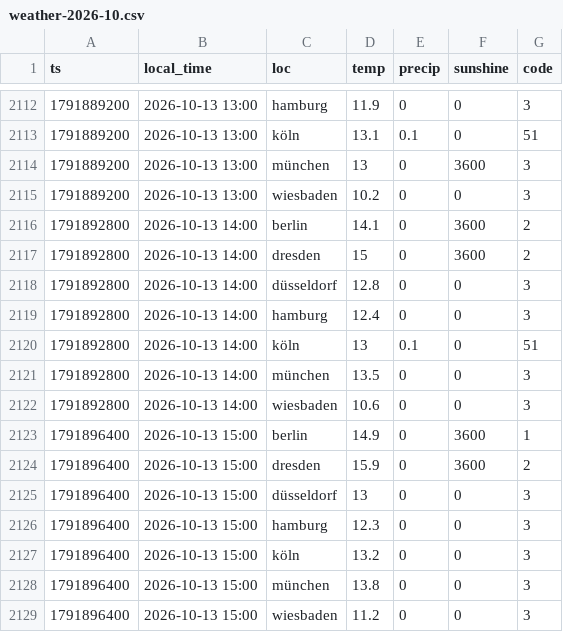
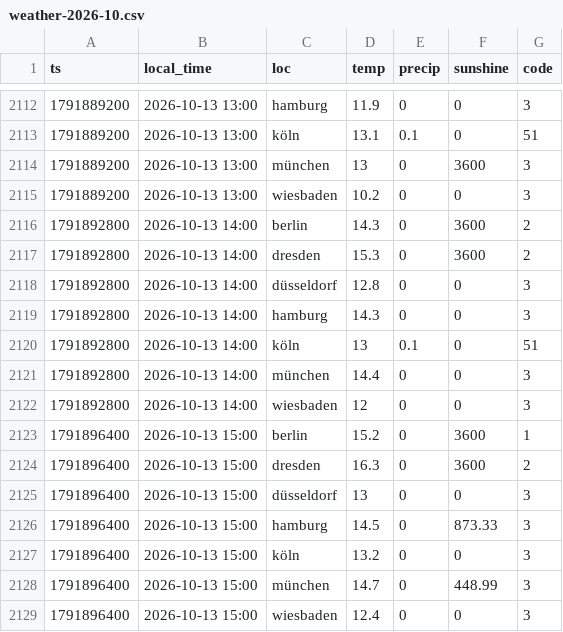
Before and after one commit to evo011/evo-visits, a CSV file: data/weather-2026-10.csv, drawn as a sheet; only a part is shown, gaps mark what is left out.

```diff
--- a/data/weather-2026-10.csv
+++ b/data/weather-2026-10.csv
@@ -2115,15 +2115,15 @@ ts,local_time,loc,temp,precip,sunshine,code
 1791889200,2026-10-13 13:00,wiesbaden,10.2,0,0,3
-1791892800,2026-10-13 14:00,berlin,14.1,0,3600,2
-1791892800,2026-10-13 14:00,dresden,15,0,3600,2
+1791892800,2026-10-13 14:00,berlin,14.3,0,3600,2
+1791892800,2026-10-13 14:00,dresden,15.3,0,3600,2
 1791892800,2026-10-13 14:00,düsseldorf,12.8,0,0,3
-1791892800,2026-10-13 14:00,hamburg,12.4,0,0,3
+1791892800,2026-10-13 14:00,hamburg,14.3,0,0,3
 1791892800,2026-10-13 14:00,köln,13,0.1,0,51
-1791892800,2026-10-13 14:00,münchen,13.5,0,0,3
-1791892800,2026-10-13 14:00,wiesbaden,10.6,0,0,3
-1791896400,2026-10-13 15:00,berlin,14.9,0,3600,1
-1791896400,2026-10-13 15:00,dresden,15.9,0,3600,2
+1791892800,2026-10-13 14:00,münchen,14.4,0,0,3
+1791892800,2026-10-13 14:00,wiesbaden,12,0,0,3
+1791896400,2026-10-13 15:00,berlin,15.2,0,3600,1
+1791896400,2026-10-13 15:00,dresden,16.3,0,3600,2
 1791896400,2026-10-13 15:00,düsseldorf,13,0,0,3
-1791896400,2026-10-13 15:00,hamburg,12.3,0,0,3
+1791896400,2026-10-13 15:00,hamburg,14.5,0,873.33,3
 1791896400,2026-10-13 15:00,köln,13.2,0,0,3
-1791896400,2026-10-13 15:00,münchen,13.8,0,0,3
-1791896400,2026-10-13 15:00,wiesbaden,11.2,0,0,3
+1791896400,2026-10-13 15:00,münchen,14.7,0,448.99,3
+1791896400,2026-10-13 15:00,wiesbaden,12.4,0,0,3
```
Also changed, not shown: data/visits-2026-10.csv.
